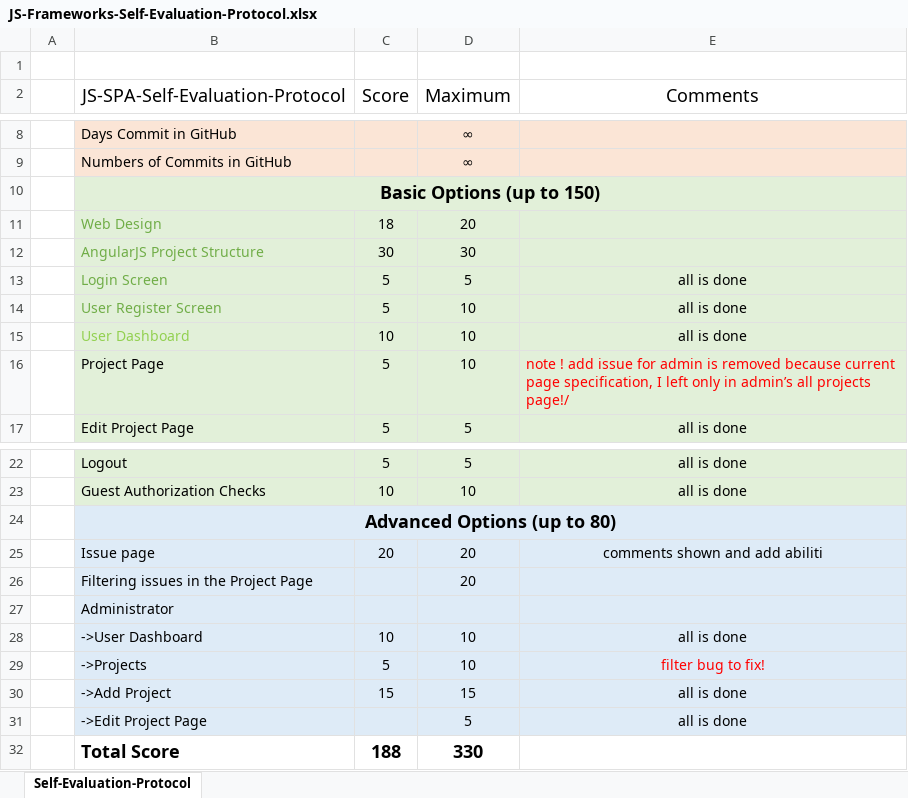
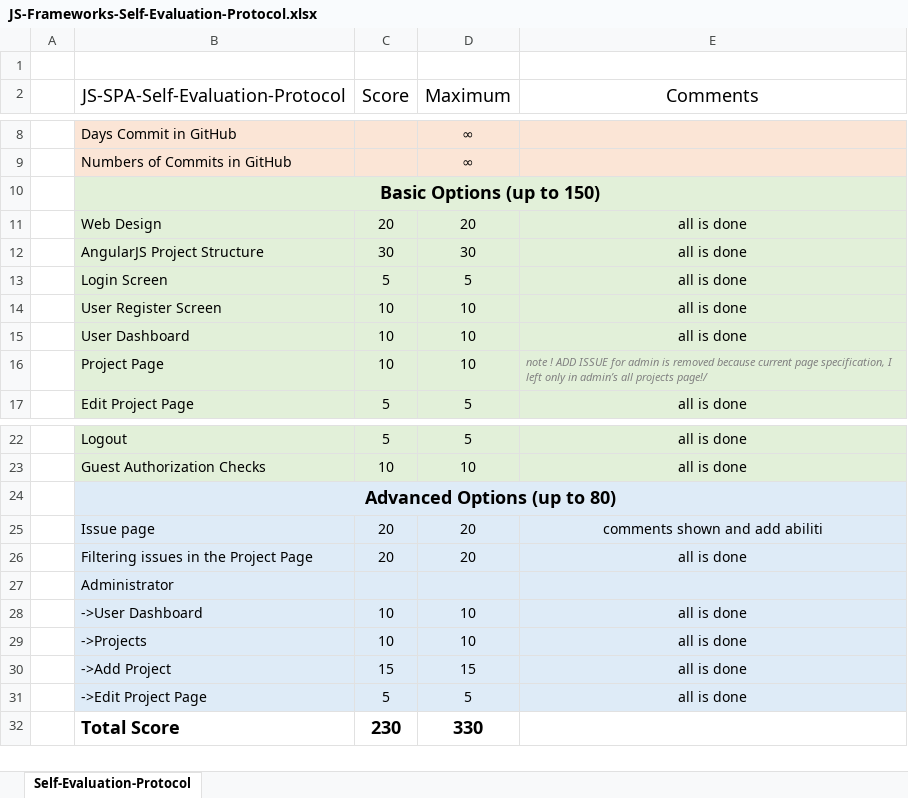
Before and after one commit to plmng/Issue-Tracking-System-, an Excel workbook: Documentation/JS-Frameworks-Self-Evaluation-Protocol.xlsx, sheet Self-Evaluation-Protocol, drawn as a sheet; only a part is shown, gaps mark what is left out; values as stored, in another font and other column widths than the file's, no borders; the diff names each change by its address in the sheet, - before the commit and + after, or states it on an @@ line.

Commit message:
cleaning code, documentation edit

```diff
--- a/Documentation/JS-Frameworks-Self-Evaluation-Protocol.xlsx (sheet Self-Evaluation-Protocol)
+++ b/Documentation/JS-Frameworks-Self-Evaluation-Protocol.xlsx (sheet Self-Evaluation-Protocol)
-B11:B14 text colour: #70AD47
+B11:B14 text colour: black
-C11 (Score): 18
+C11 (Score): 20
-E11:E12 (Comments): (empty)
+E11:E12 (Comments): all is done
-C14 (Score): 5
+C14 (Score): 10
-B15 text colour: #92D050
+B15 text colour: black
-C16 (Score): 5
+C16 (Score): 10
-E16 (Comments): note ! add issue for admin…
+E16 (Comments): note ! ADD ISSUE for admin…
@@ E16 italic: off → on, text colour: #FF0000 → #808080, text size: smaller @@
-C26 (Score): (empty)
+C26 (Score): 20
-E26 (Comments): (empty)
+E26 (Comments): all is done
-C29 (Score): 5
+C29 (Score): 10
-E29 (Comments): filter bug to fix!
+E29 (Comments): all is done
-E29 text colour: #FF0000
+E29 text colour: black
-C31 (Score): (empty)
+C31 (Score): 5
-C32 (Score): 188
+C32 (Score): 230
```
Also changed, not shown: 11 other files.
